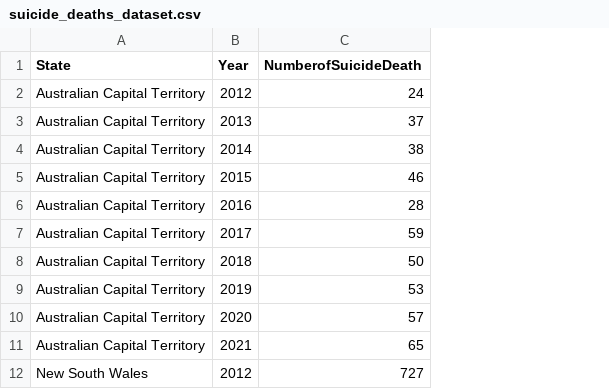
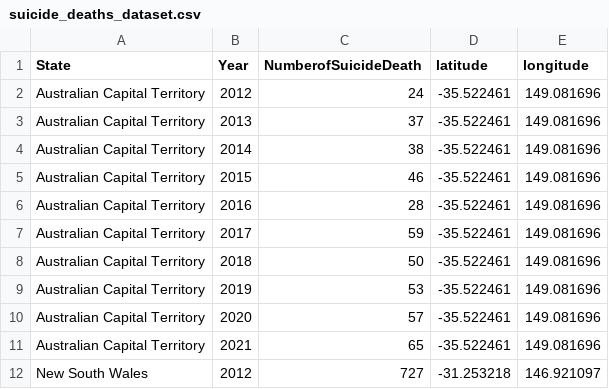
Before and after one commit to Yumei02/FIT3179_Assignment2, a CSV file: suicide_deaths_dataset.csv, drawn as a sheet; only a part is shown; the diff names each change by its address in the sheet, - before the commit and + after, or states it on an @@ line.

Commit message:
modfy dataset, and year slider is added

```diff
--- a/suicide_deaths_dataset.csv
+++ b/suicide_deaths_dataset.csv
+column D (latitude), rows 2-12: -35.522461 | -35.522461 | -35.522461 | -35.522461 | -35.522461 | -35.522461 | -35.522461 | -35.522461 | -35.522461 | -35.522461 | -31.253218
+column E (longitude), rows 2-12: 149.081696 | 149.081696 | 149.081696 | 149.081696 | 149.081696 | 149.081696 | 149.081696 | 149.081696 | 149.081696 | 149.081696 | 146.921097
```
Also changed, not shown: 1 other file.
